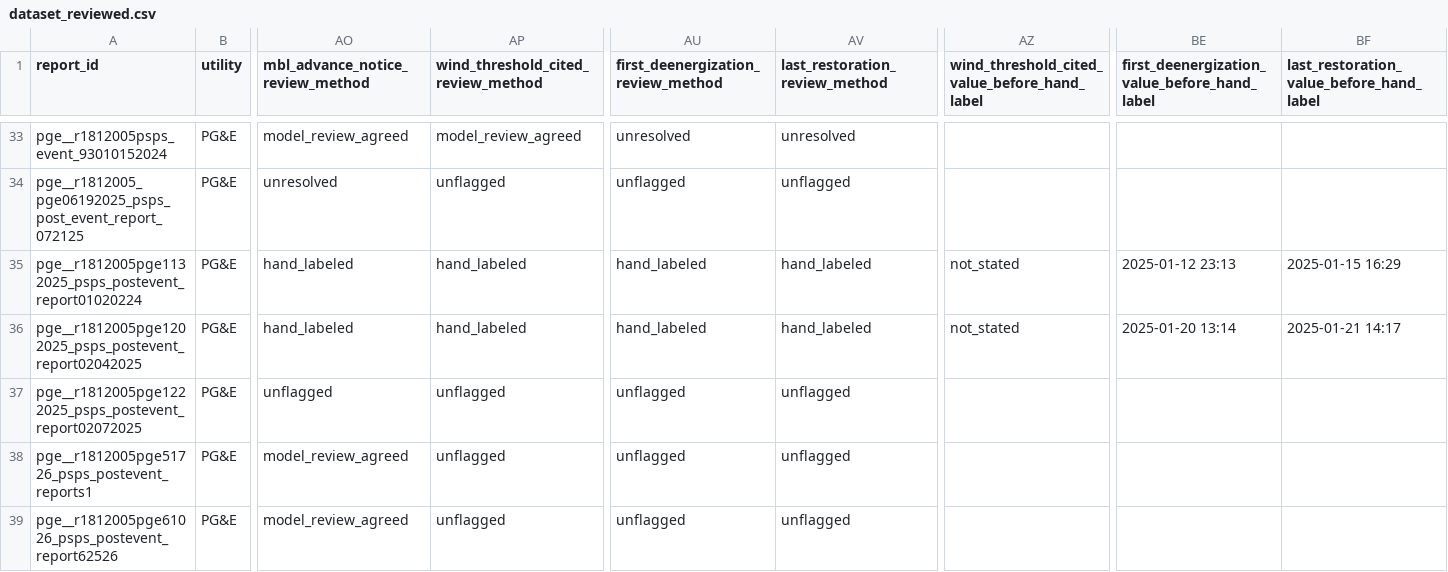
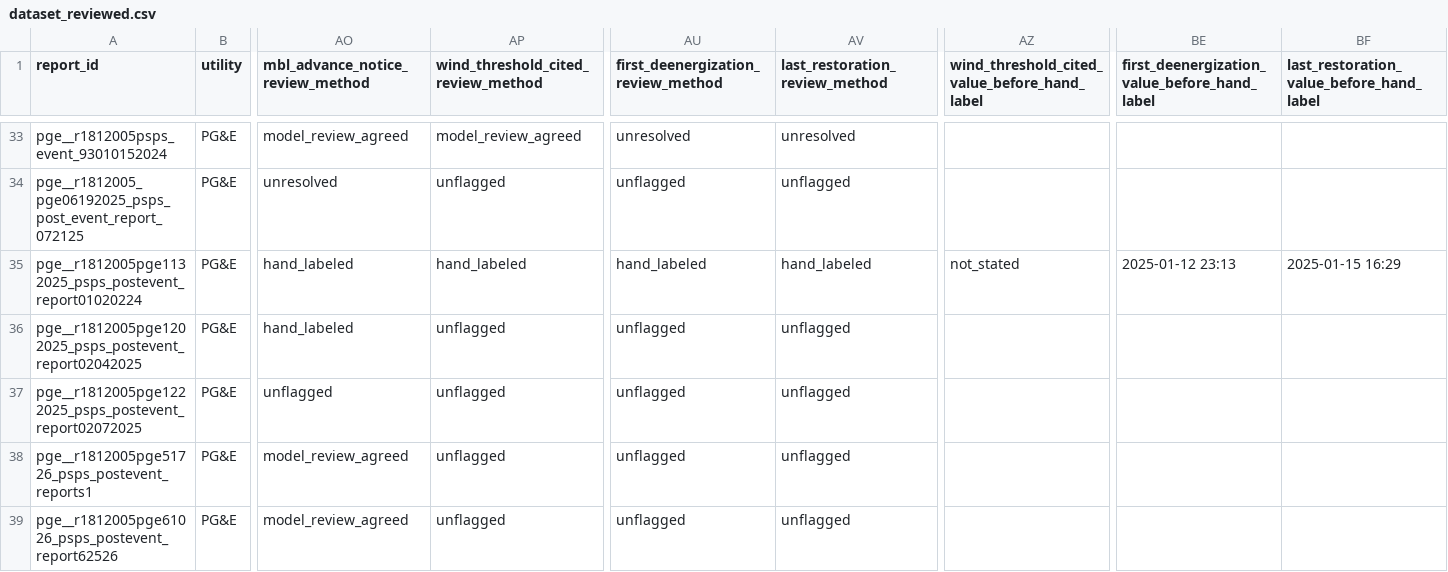
Before and after one commit to Woody-Zhu-Group/Wildfire-Platform, a CSV file: research/psps_reports/round4/dataset_reviewed.csv, drawn as a sheet; only a part is shown, gaps mark what is left out; the diff covers the shown part only; the diff names each change by its address in the sheet, - before the commit and + after, or states it on an @@ line.

```diff
--- a/research/psps_reports/round4/dataset_reviewed.csv
+++ b/research/psps_reports/round4/dataset_reviewed.csv
-AP36: hand_labeled
+AP36: unflagged
-AU36: hand_labeled
+AU36: unflagged
-AV36 (last_restoration_review_method): hand_labeled
+AV36 (last_restoration_review_method): unflagged
-AZ36: not_stated
+AZ36: (empty)
-BE36: 2025-01-20 13:14
+BE36: (empty)
-BF36: 2025-01-21 14:17
+BF36: (empty)
```
Also changed, not shown: 53 edited cells elsewhere in this file, research/psps_reports/round3/contradictions.csv, 5 other files.
